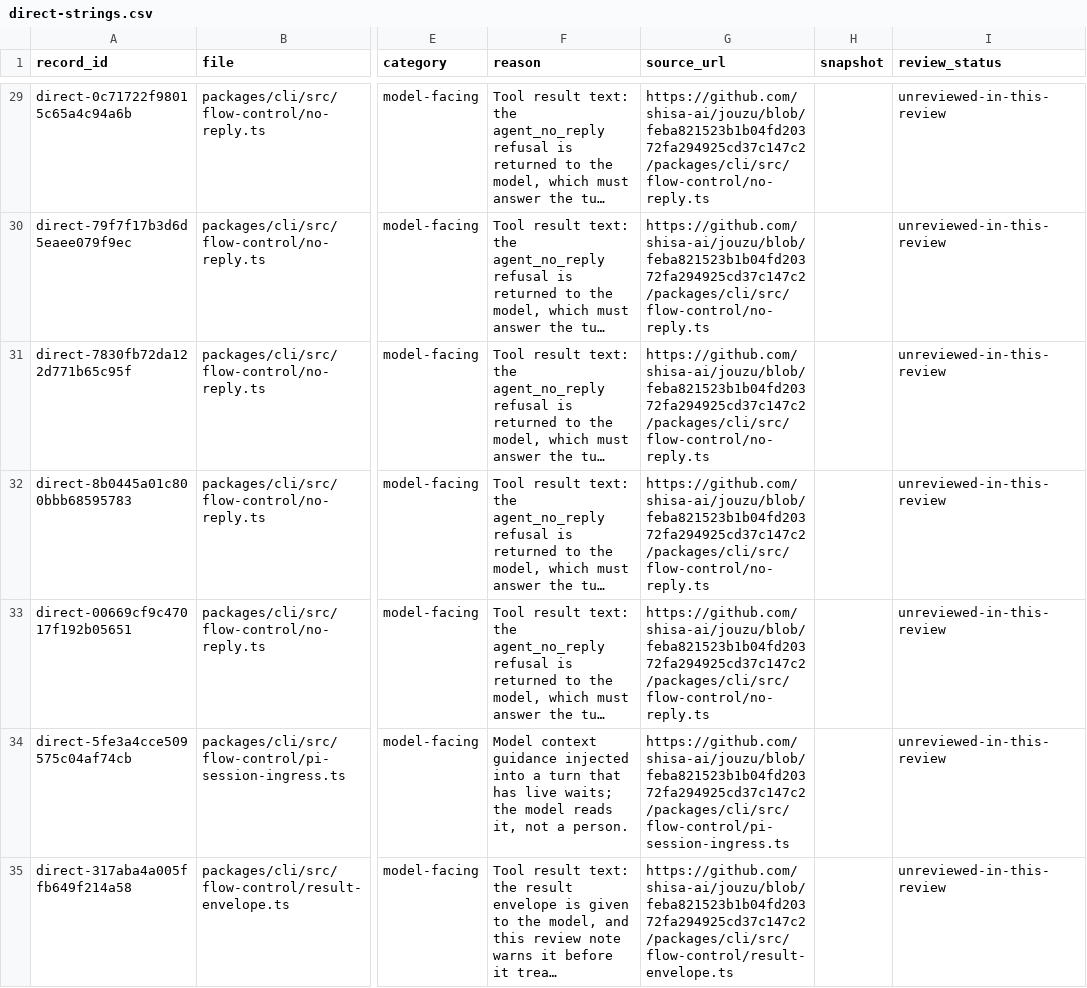
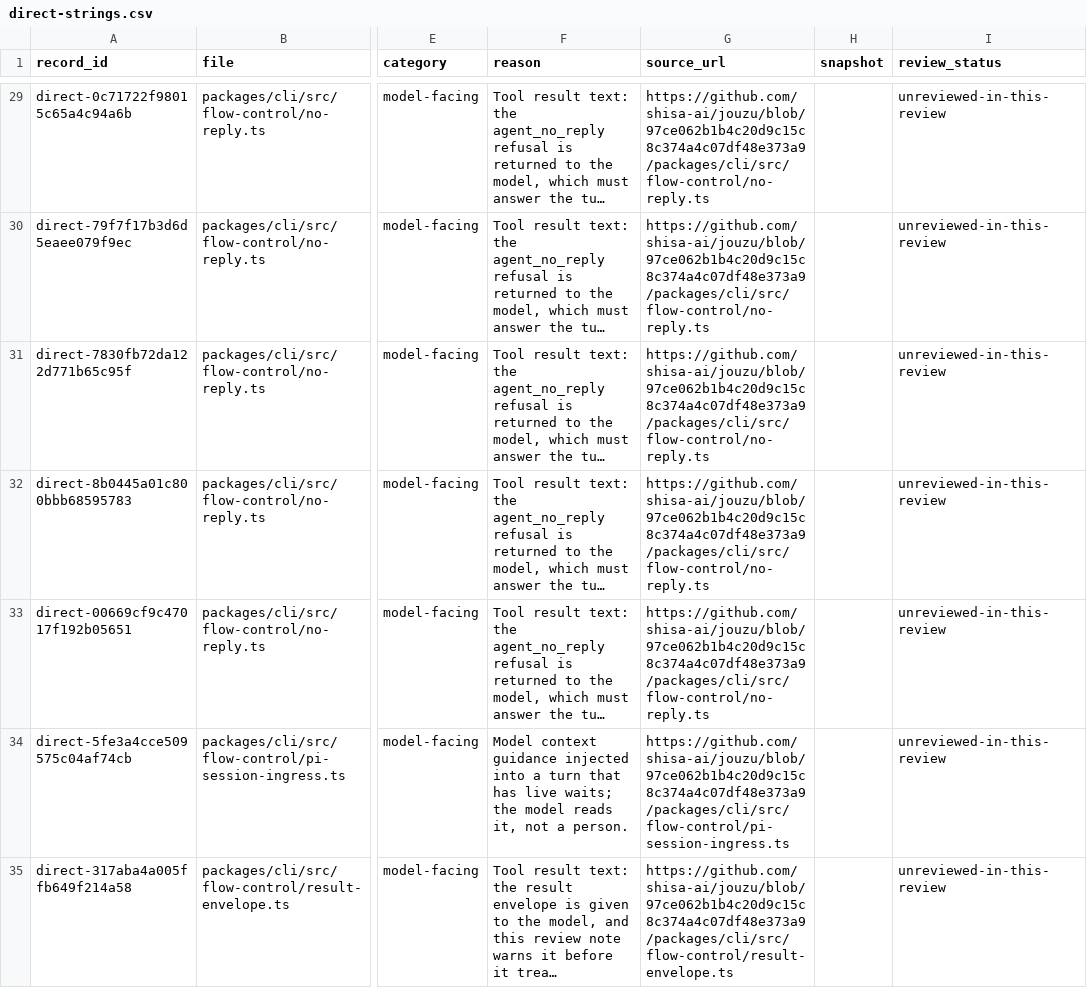
Before and after one commit to sabishii-me/jouzu, a CSV file: review/ja-localization/direct-strings.csv, drawn as a sheet; only a part is shown, gaps mark what is left out; long unchanged cells end in …; the diff covers the shown part only; the diff names each change by its address in the sheet, - before the commit and + after, or states it on an @@ line.

```diff
--- a/review/ja-localization/direct-strings.csv
+++ b/review/ja-localization/direct-strings.csv
-G29:G33 (source_url): https://github.com/shisa-ai/jouzu/blob/feba821523b1b04fd20372fa294925cd37c147c2/packages/cli/src/flow-control/no-reply.ts
+G29:G33 (source_url): https://github.com/shisa-ai/jouzu/blob/97ce062b1b4c20d9c15c8c374a4c07df48e373a9/packages/cli/src/flow-control/no-reply.ts
-G34 (source_url): https://github.com/shisa-ai/jouzu/blob/feba821523b1b04fd20372fa294925cd37c147c2/packages/cli/src/flow-control/pi-session-ingress.ts
+G34 (source_url): https://github.com/shisa-ai/jouzu/blob/97ce062b1b4c20d9c15c8c374a4c07df48e373a9/packages/cli/src/flow-control/pi-session-ingress.ts
-G35 (source_url): https://github.com/shisa-ai/jouzu/blob/feba821523b1b04fd20372fa294925cd37c147c2/packages/cli/src/flow-control/result-envelope.ts
+G35 (source_url): https://github.com/shisa-ai/jouzu/blob/97ce062b1b4c20d9c15c8c374a4c07df48e373a9/packages/cli/src/flow-control/result-envelope.ts
```
Also changed, not shown: 158 edited cells elsewhere in this file, review/ja-localization/non-fluent.csv, 12 other files.
